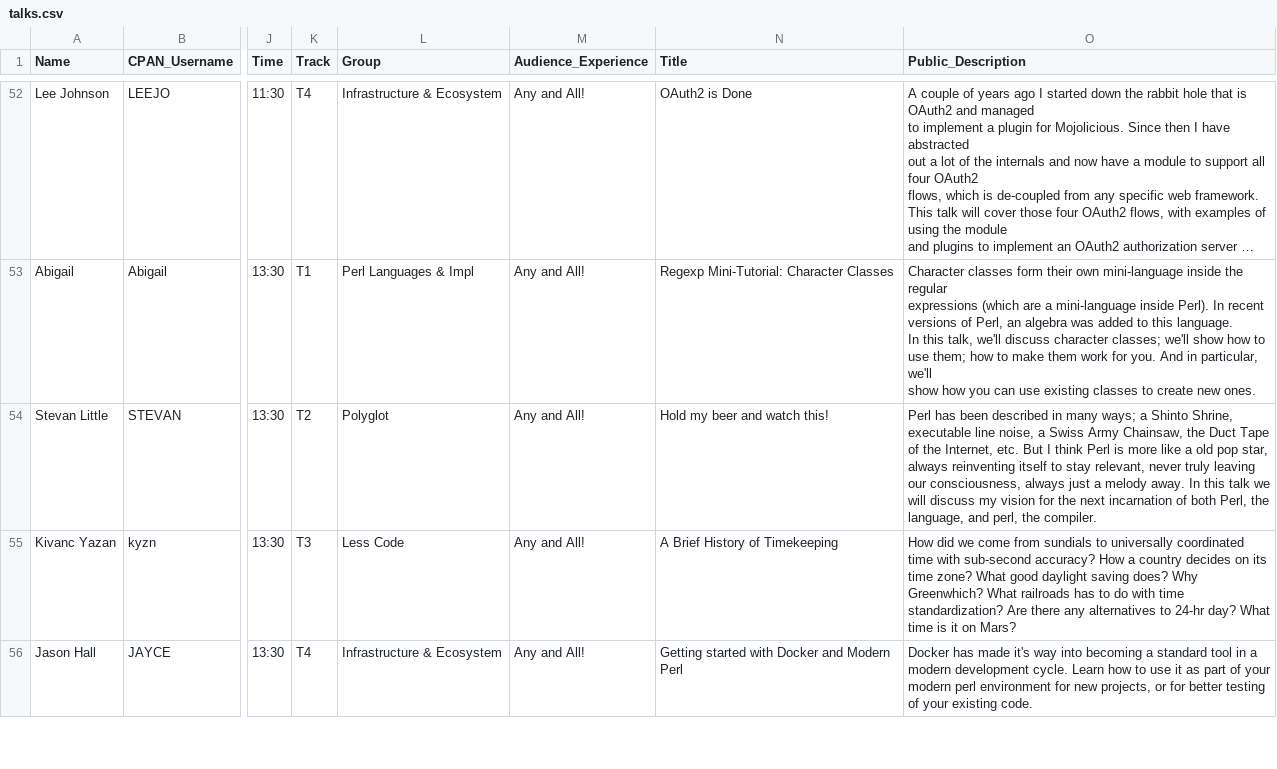
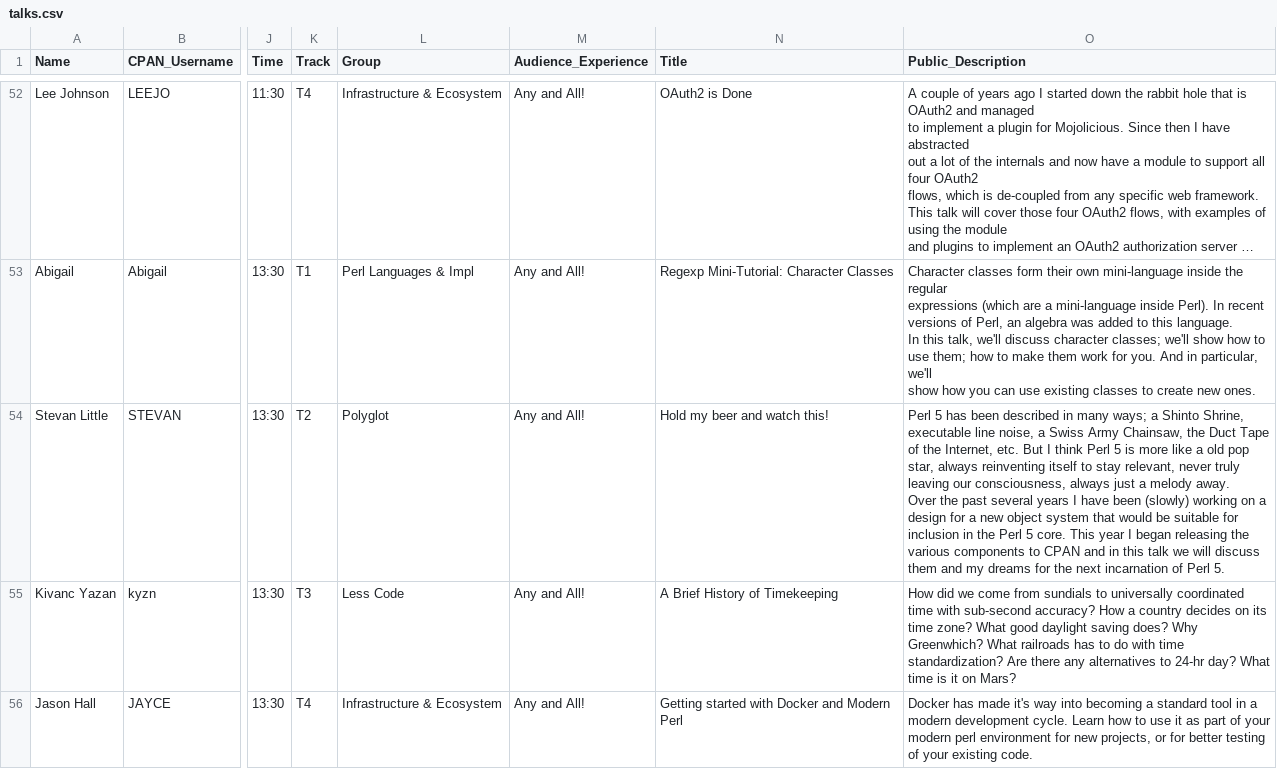
Before and after one commit to dcbpw/tpc-2017-dc, a CSV file: src/tpc-2017-dc/talks/talks.csv, drawn as a sheet; only a part is shown, gaps mark what is left out; long unchanged cells end in …; ↵ is a line break in a cell; the diff names each change by its address in the sheet, - before the commit and + after, or states it on an @@ line.

Commit message:
Update Stevan's talk info

```diff
--- a/src/tpc-2017-dc/talks/talks.csv
+++ b/src/tpc-2017-dc/talks/talks.csv
-O54 (Public_Description): Perl has been described in many ways; a Shinto Shrine, executable line noise, a Swiss Army Chainsaw, the Duct Tape of the Internet, etc. But I think Perl is more like a old pop star, always reinventing itself to stay relevant, never truly leaving our consciousness, always just a melody away. In this talk we will discuss my vision for the next incarnation of both Perl, the language, and perl, the compiler.
+O54 (Public_Description): Perl 5 has been described in many ways; a Shinto Shrine, executable line noise, a Swiss Army Chainsaw, the Duct Tape of the Internet, etc. But I think Perl 5 is more like a old pop star, always reinventing itself to stay relevant, never truly leaving our consciousness, always just a melody away. ↵ Over the past several years I have been (slowly) working on a design for a new object system that would be suitable for inclusion in the Perl 5 core. This year I began releasing the various components to CPAN and in this talk we will discuss them and my dreams for the next incarnation of Perl 5.
```
